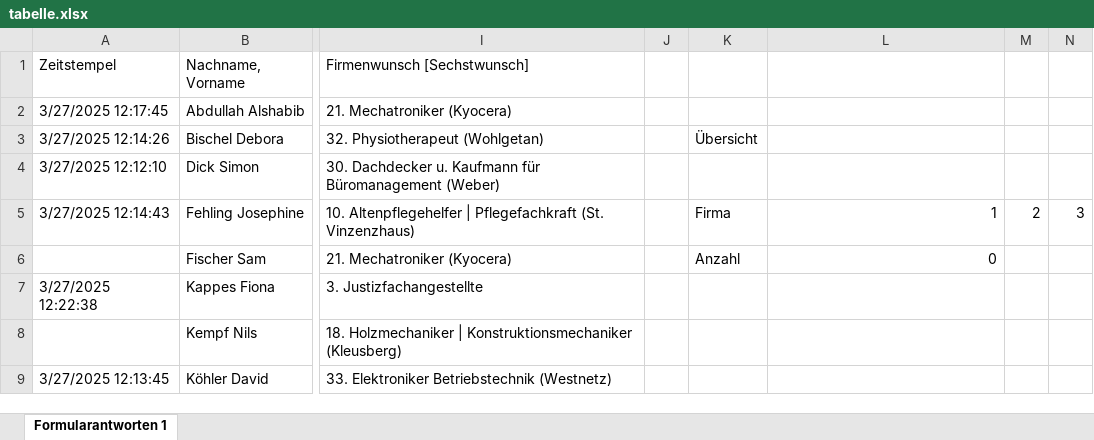
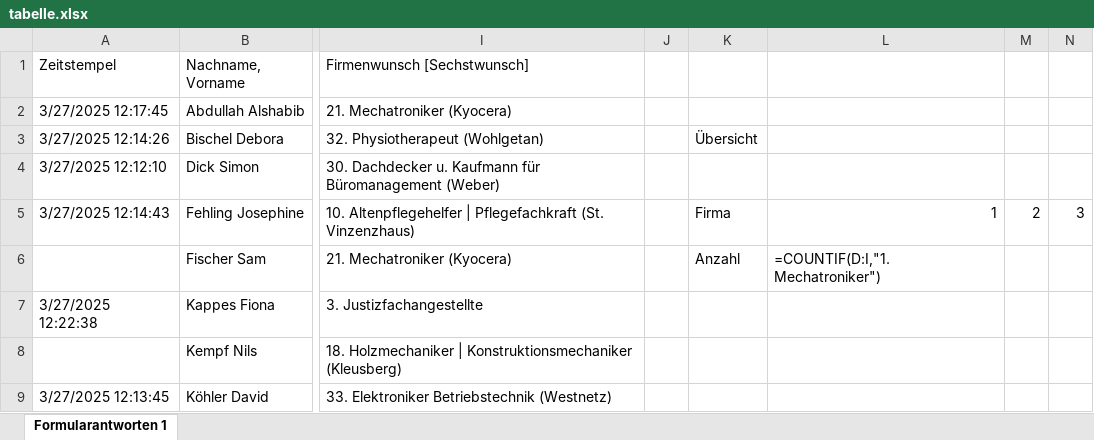
Before and after one commit to Db2727/python, an Excel workbook: wahl/tabelle.xlsx, sheet Formularantworten 1, drawn as a sheet; only a part is shown, gaps mark what is left out; values as stored, in another font and other column widths than the file's, no cell formats; formulas without a stored value are shown as written; table styles not drawn; the diff names each change by its address in the sheet, - before the commit and + after, or states it on an @@ line.

```diff
--- a/wahl/tabelle.xlsx (sheet Formularantworten 1)
+++ b/wahl/tabelle.xlsx (sheet Formularantworten 1)
-L6: 0
+L6: =COUNTIF(D:I,"1. Mechatroniker")
```
Also changed, not shown: cell formats, Firmen-Liste.xlsx, liste.xlsx.
